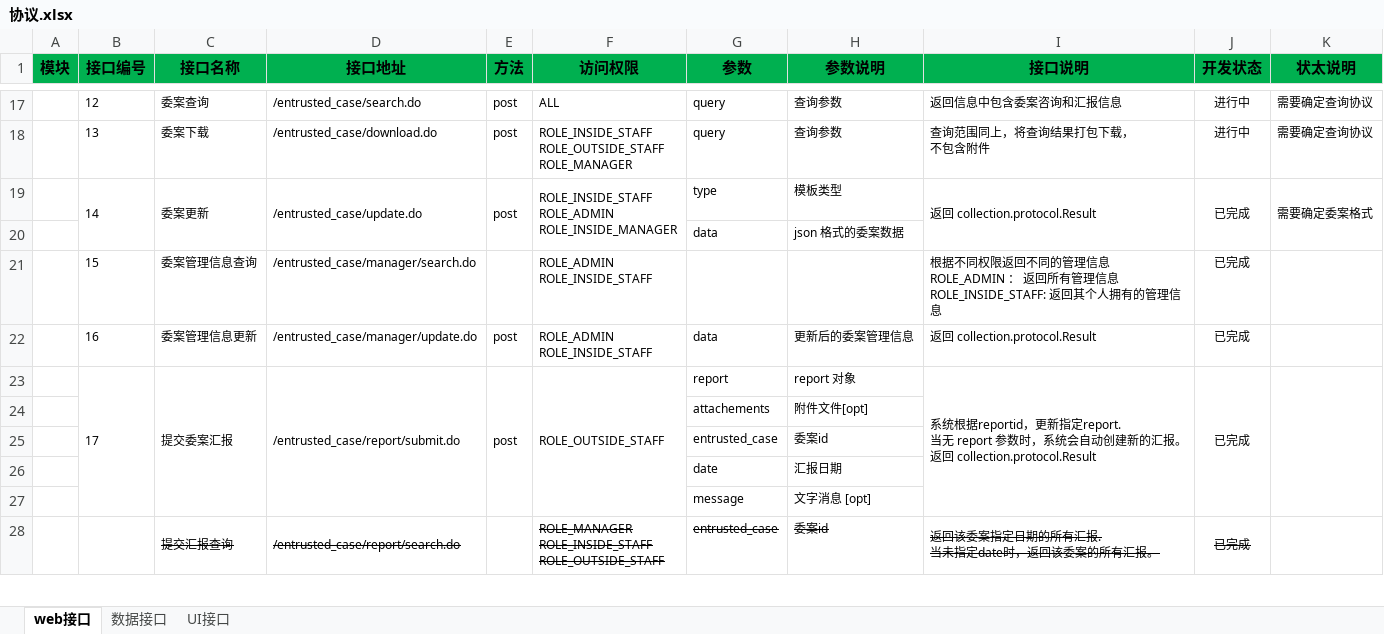
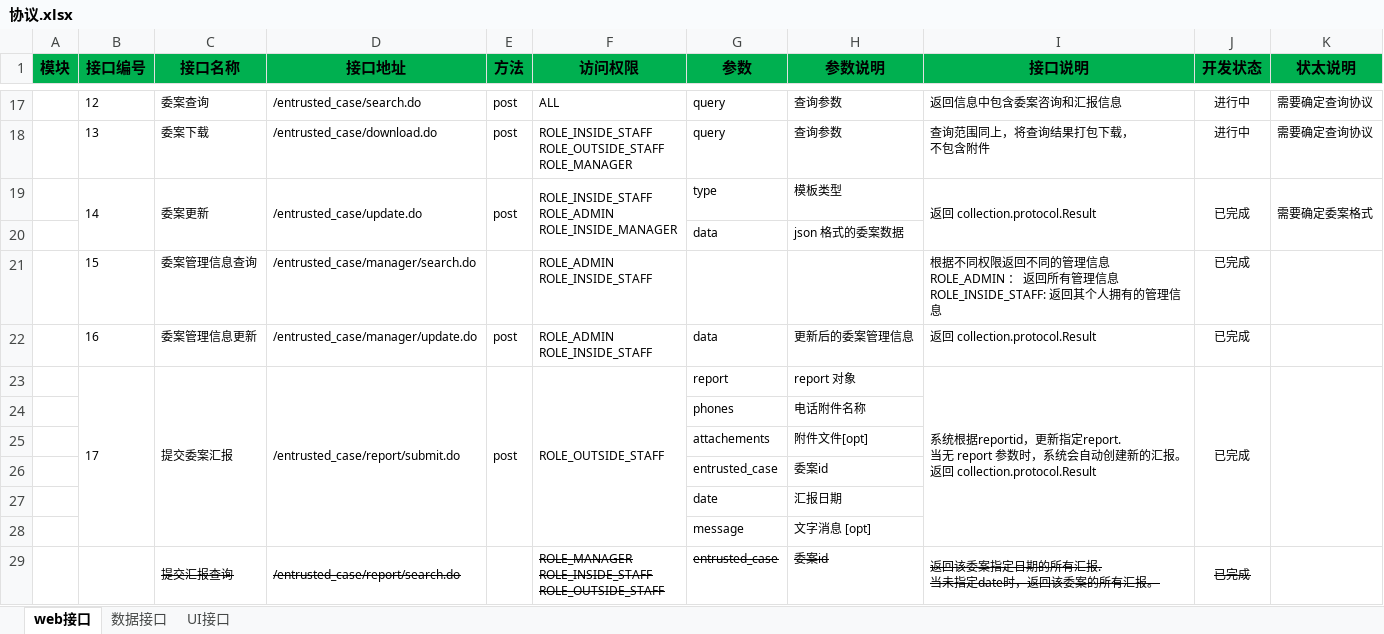
Before and after one commit to Patrick-Wang/LoanMgr, an Excel workbook: design/协议.xlsx, sheet web接口, drawn as a sheet; only a part is shown, gaps mark what is left out; values as stored, in another font and other column widths than the file's, no borders; conditional formats not drawn; the diff names each change by its address in the sheet, - before the commit and + after, or states it on an @@ line.

```diff
--- a/design/协议.xlsx (sheet web接口)
+++ b/design/协议.xlsx (sheet web接口)
+row 24:  |  |  |  |  |  | phones | 电话附件名称
```
Also changed, not shown: design/数据库/数据字典.xlsx, 13 other files.
